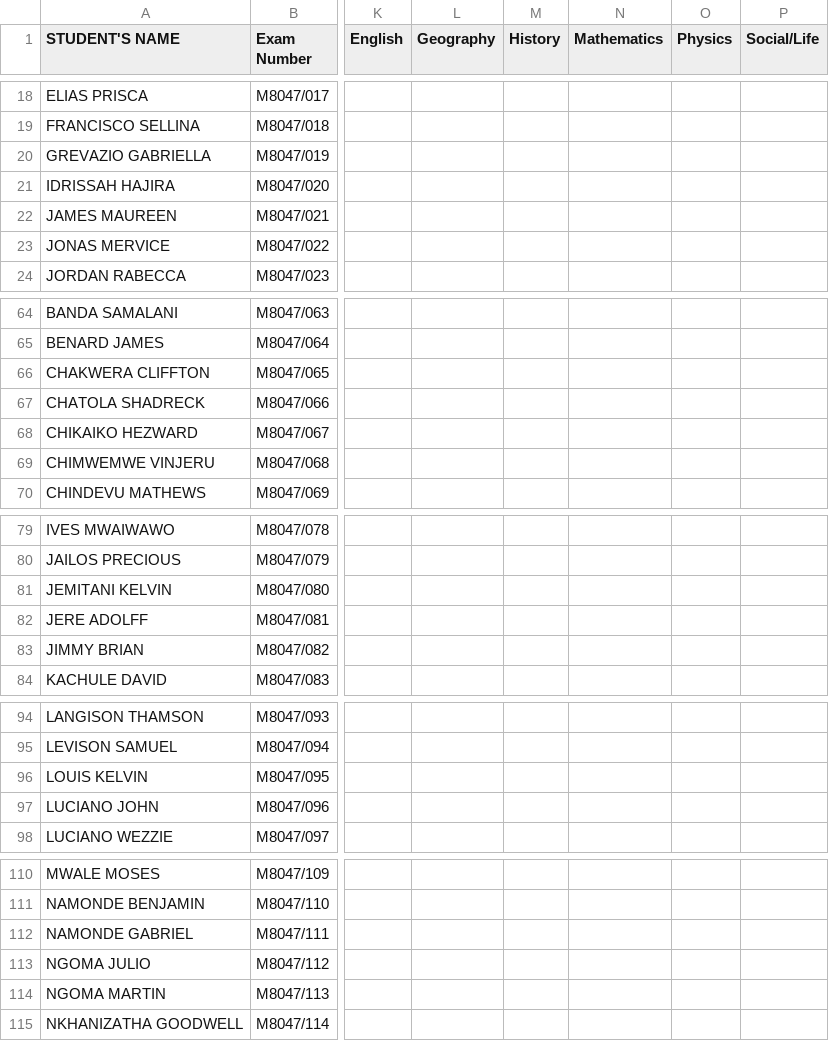
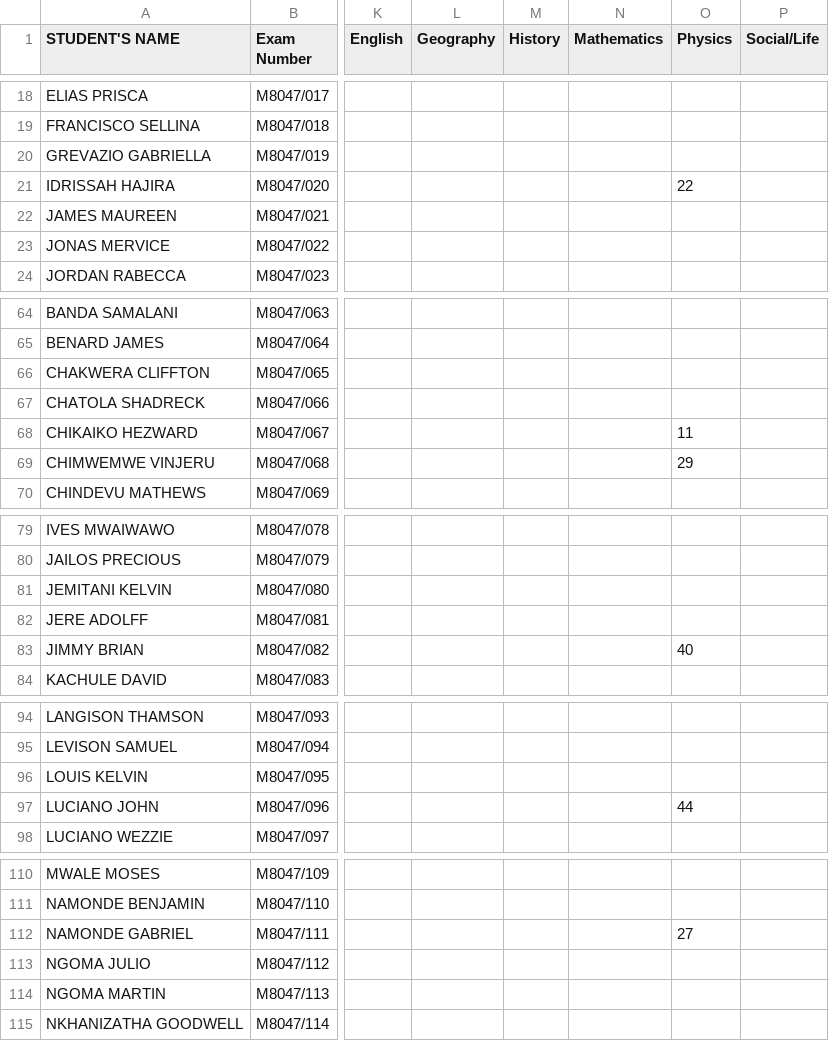
Before and after one commit to magawass/m1, a CSV file: form3.csv, drawn as a sheet; only a part is shown, gaps mark what is left out; the diff names each change by its address in the sheet, - before the commit and + after, or states it on an @@ line.

Commit message:
Update: form3 - Physics (8/6/2026, 12:40:15 PM)

```diff
--- a/form3.csv
+++ b/form3.csv
-O21 (Physics): (empty)
+O21 (Physics): 22
-O68 (Physics): (empty)
+O68 (Physics): 11
-O69 (Physics): (empty)
+O69 (Physics): 29
-O83 (Physics): (empty)
+O83 (Physics): 40
-O97 (Physics): (empty)
+O97 (Physics): 44
-O112 (Physics): (empty)
+O112 (Physics): 27
```
